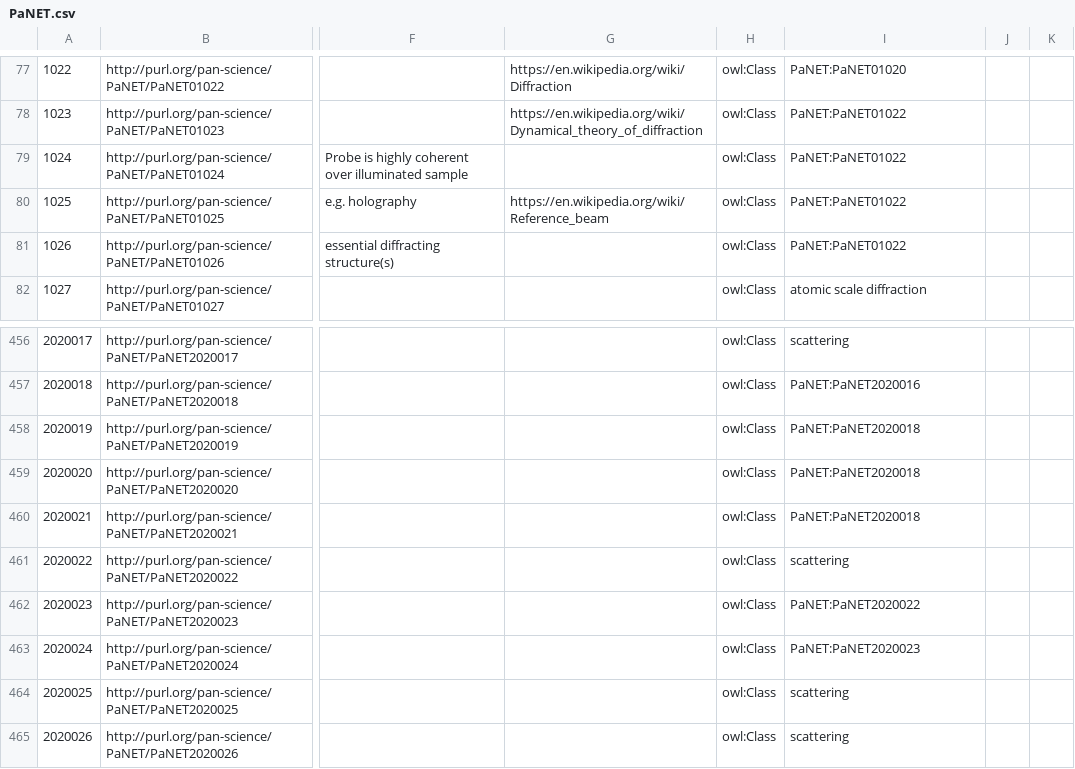
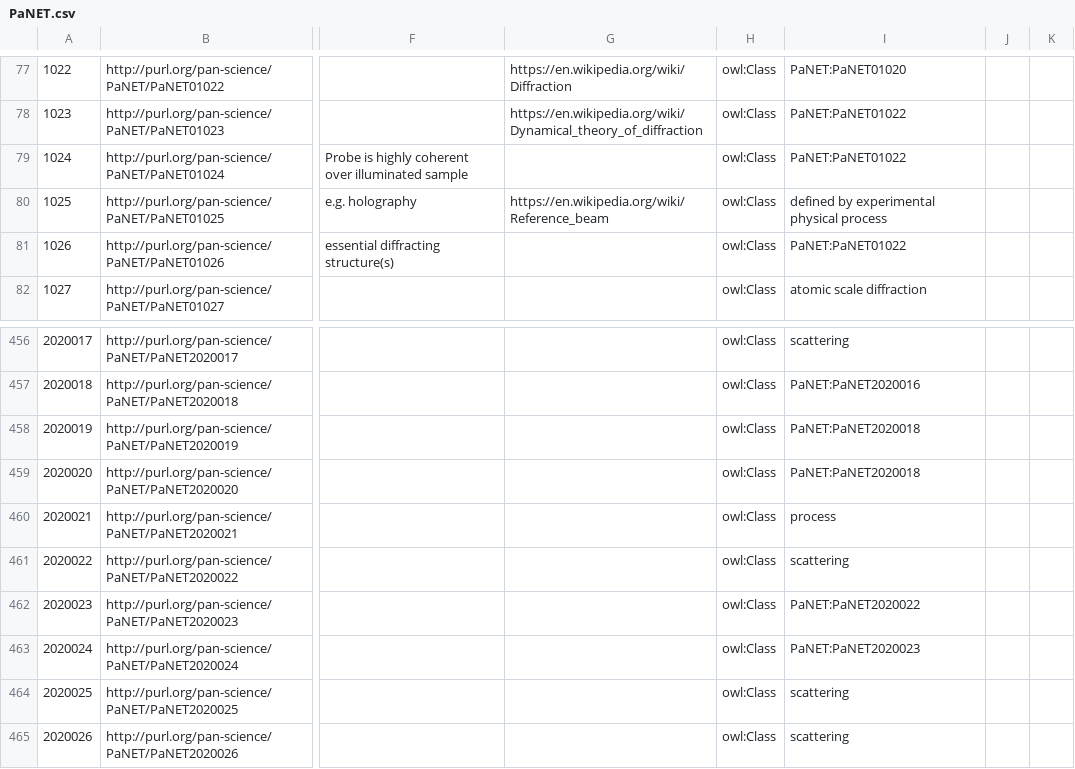
Before and after one commit to eilmiv/PaNET, a CSV file: source/PaNET.csv, drawn as a sheet; only a part is shown, gaps mark what is left out; the diff names each change by its address in the sheet, - before the commit and + after, or states it on an @@ line.

Commit message:
Changed parent class for PaNET01025
Replaced 'diffraction' with 'defined by experimental physical process' as a parent class for 'reference beam'.
Fixes issue #177

```diff
--- a/source/PaNET.csv
+++ b/source/PaNET.csv
-I80: PaNET:PaNET01022
+I80: defined by experimental physical process
-I460: PaNET:PaNET2020018
+I460: process
```
